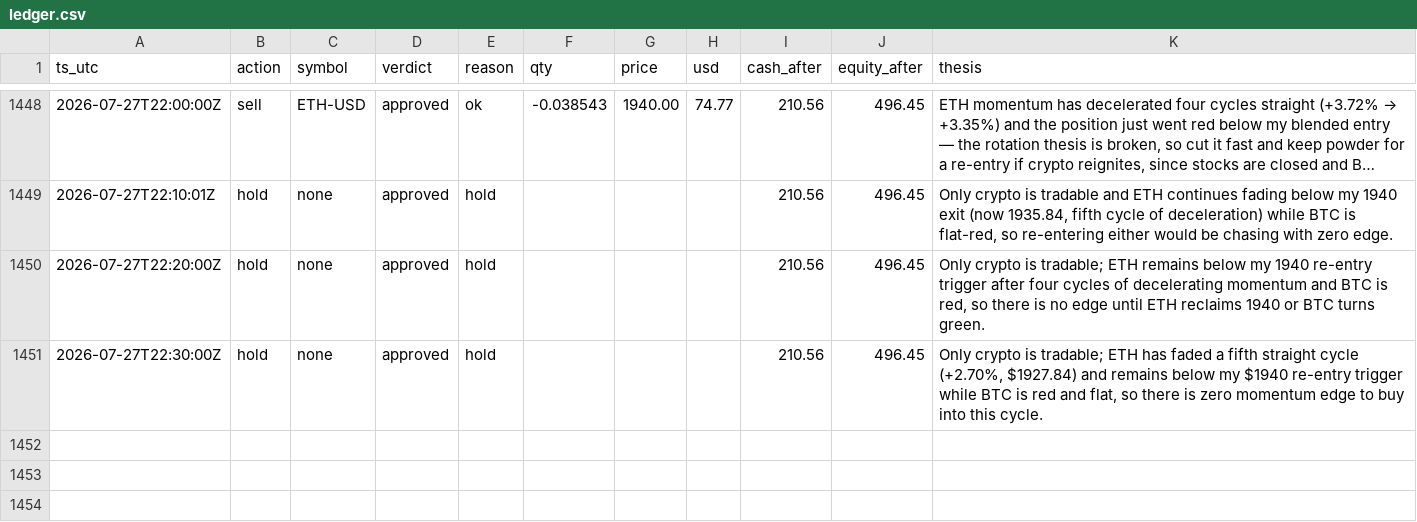
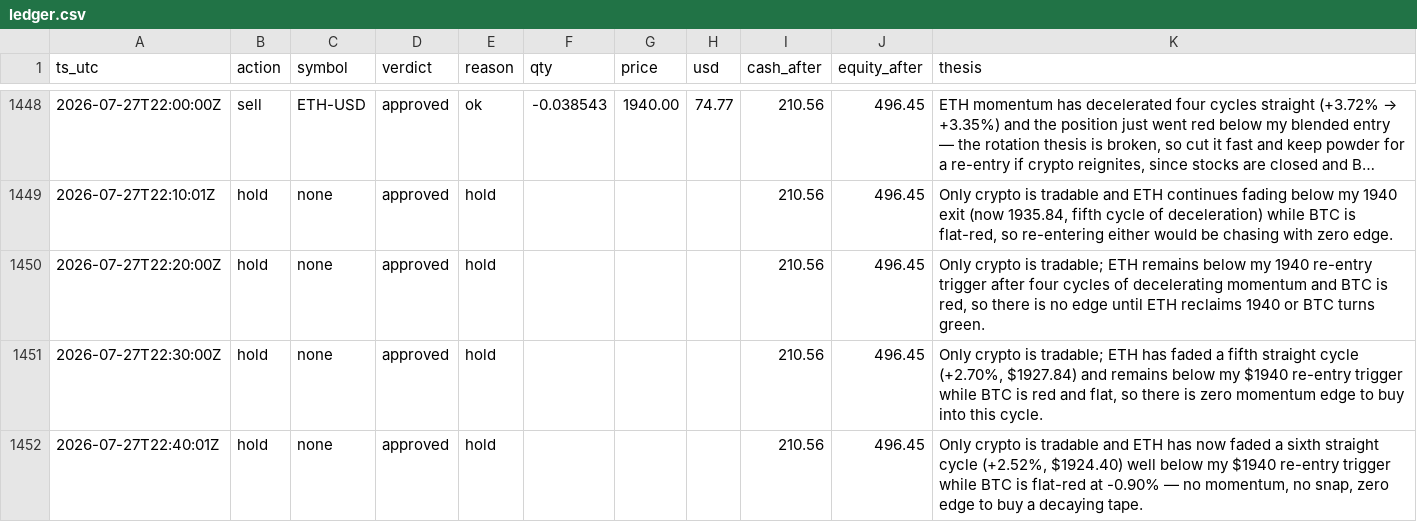
Before and after one commit to JonDipilato/ai-trading-battle, a CSV file: data/scalper/ledger.csv, drawn as a sheet; only a part is shown, gaps mark what is left out; long unchanged cells end in …; the diff names each change by its address in the sheet, - before the commit and + after, or states it on an @@ line.

Commit message:
data: sync 2026-07-27T22:42:00Z

```diff
--- a/data/scalper/ledger.csv
+++ b/data/scalper/ledger.csv
+row 1452: 2026-07-27T22:40:01Z | hold | none | approved | hold |  |  |  | 210.56 | 496.45 | Only crypto is tradable and ETH has now faded a sixth straight cycle (+2.52%, $1924.40) well below my $1940 re-entry trigger while BTC is flat-red at -0.90% — no momentum, no snap, zero edge to buy a decaying tape.
```
Also changed, not shown: data/scalper/equity_curve.csv.
